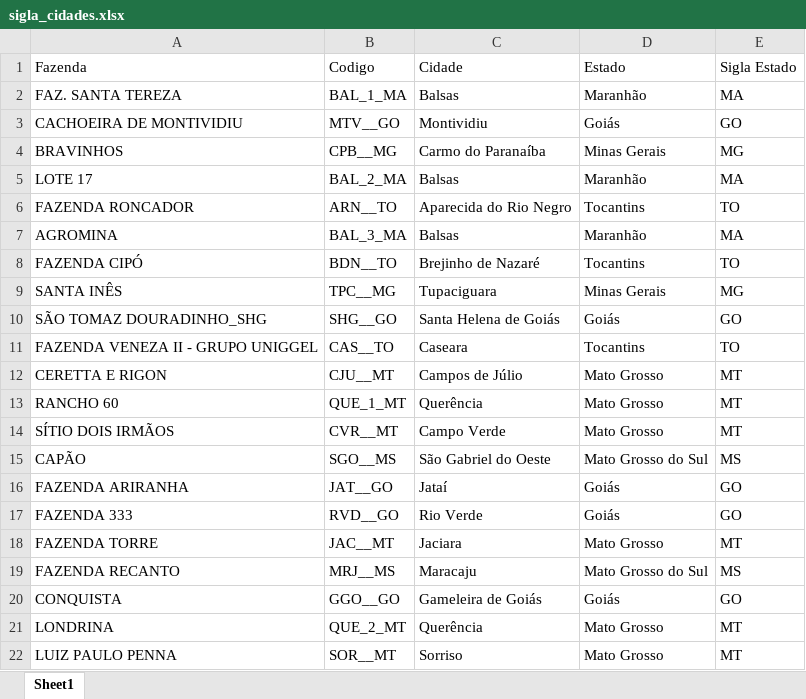
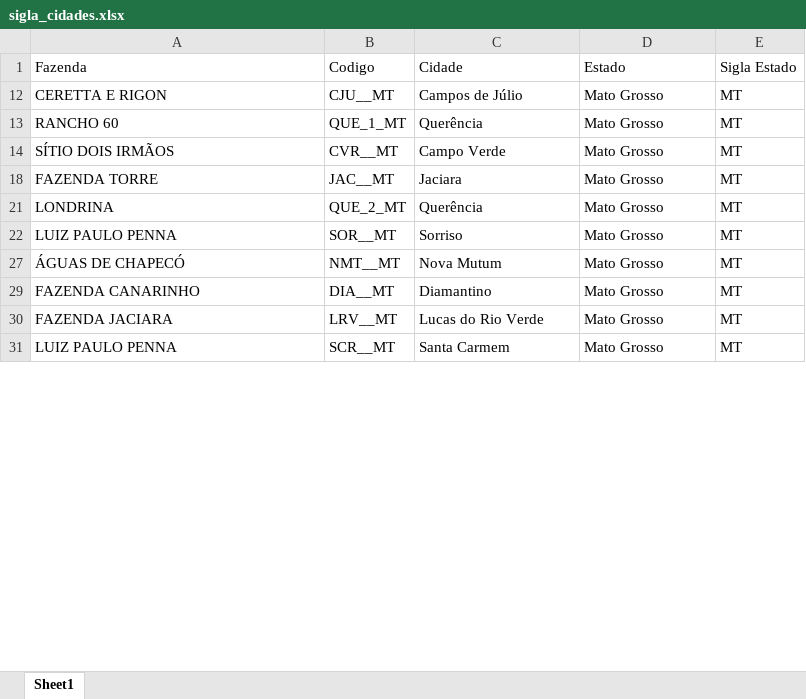
Before and after one commit to ferreian/streamlit_dp, an Excel workbook: datasets/sigla_cidades.xlsx, sheet Sheet1, drawn as a sheet; only a part is shown; the shorter side is filled out with more unchanged rows; values as stored, in another font and other column widths than the file's, no borders; removed rows and columns are numbered as before the commit, all else as after; the diff covers the shown part only; the diff names each change by its address in the sheet, - before the commit and + after, or states it on an @@ line.

```diff
--- a/datasets/sigla_cidades.xlsx (sheet Sheet1)
+++ b/datasets/sigla_cidades.xlsx (sheet Sheet1)
@@ row 2 hidden: FAZ. SANTA TEREZA | BAL_1_MA | Balsas | Maranhão | MA @@
@@ row 3 hidden: CACHOEIRA DE MONTIVIDIU | MTV__GO | Montividiu | Goiás | GO @@
@@ row 4 hidden: BRAVINHOS | CPB__MG | Carmo do Paranaíba | Minas Gerais | MG @@
@@ row 5 hidden: LOTE 17 | BAL_2_MA | Balsas | Maranhão | MA @@
@@ row 6 hidden: FAZENDA RONCADOR | ARN__TO | Aparecida do Rio Negro | Tocantins | TO @@
@@ row 7 hidden: AGROMINA | BAL_3_MA | Balsas | Maranhão | MA @@
@@ row 8 hidden: FAZENDA CIPÓ | BDN__TO | Brejinho de Nazaré | Tocantins | TO @@
@@ row 9 hidden: SANTA INÊS | TPC__MG | Tupaciguara | Minas Gerais | MG @@
@@ row 10 hidden: SÃO TOMAZ DOURADINHO_SHG | SHG__GO | Santa Helena de Goiás | Goiás | GO @@
@@ row 11 hidden: FAZENDA VENEZA II - GRUPO UNIGGEL | CAS__TO | Caseara | Tocantins | TO @@
@@ row 15 hidden: CAPÃO | SGO__MS | São Gabriel do Oeste | Mato Grosso do Sul | MS @@
@@ row 16 hidden: FAZENDA ARIRANHA | JAT__GO | Jataí | Goiás | GO @@
@@ row 17 hidden: FAZENDA 333 | RVD__GO | Rio Verde | Goiás | GO @@
@@ row 19 hidden: FAZENDA RECANTO | MRJ__MS | Maracaju | Mato Grosso do Sul | MS @@
@@ row 20 hidden: CONQUISTA | GGO__GO | Gameleira de Goiás | Goiás | GO @@
```
Also changed, not shown: 1 added row and 7 hidden or unhidden rows elsewhere in this sheet, 6 other files.
